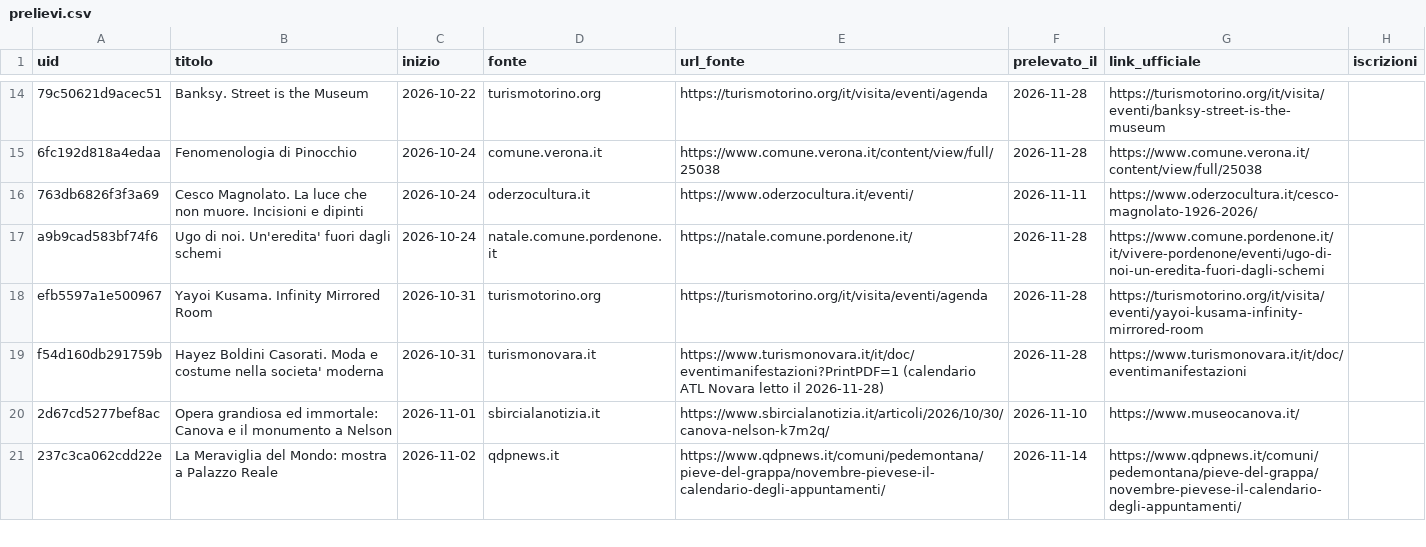
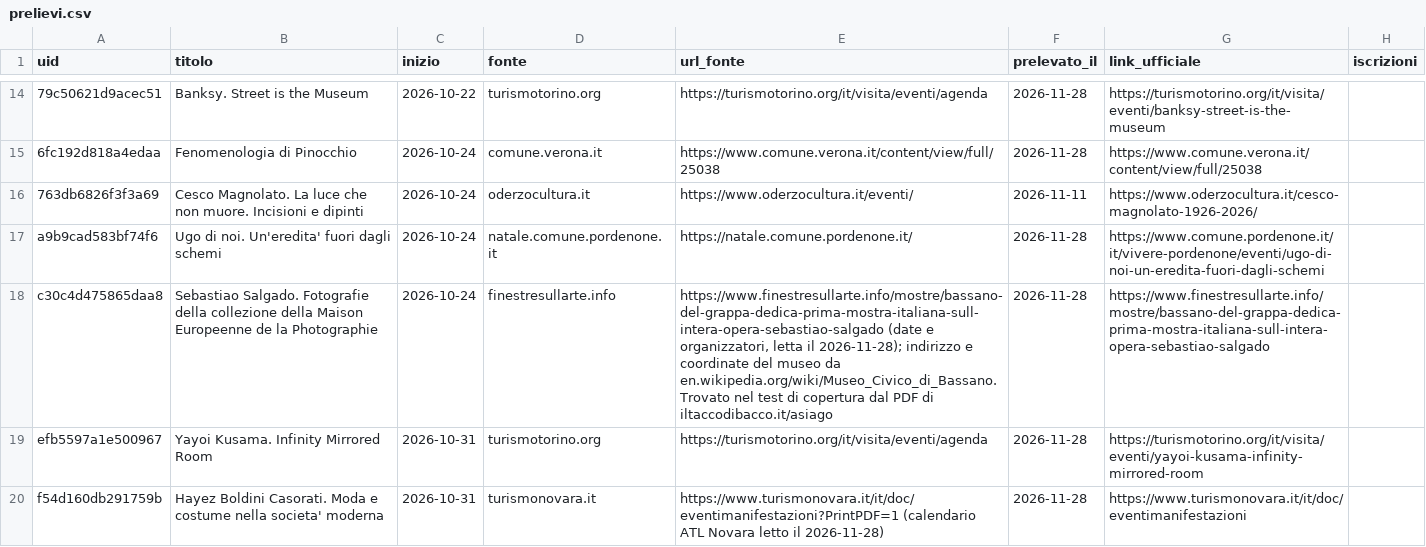
Before and after one commit to onoffdesign/andiamoo, a CSV file: ops/prelievi.csv, drawn as a sheet; only a part is shown, gaps mark what is left out; the shorter side is filled out with more unchanged rows; the diff covers the shown part only; the diff names each change by its address in the sheet, - before the commit and + after, or states it on an @@ line.

```diff
--- a/ops/prelievi.csv
+++ b/ops/prelievi.csv
+row 18: c30c4d475865daa8 | Sebastiao Salgado. Fotografie della collezione della Maison Europeenne de la Photographie | 2026-10-24 | finestresullarte.info | https://www.finestresullarte.info/mostre/bassano-del-grappa-dedica-prima-mostra-italiana-sull-intera-opera-sebastiao-salgado (date e organizzatori, letta il 2026-11-28); indirizzo e coordinate del museo da en.wikipedia.org/wiki/Museo_Civico_di_Bassano. Trovato nel test di copertura dal PDF di iltaccodibacco.it/asiago | 2026-11-28 | https://www.finestresullarte.info/mostre/bassano-del-grappa-dedica-prima-mostra-italiana-sull-intera-opera-sebastiao-salgado
```
Also changed, not shown: 1 added row, 1 removed row and 1 edited cell elsewhere in this file, ops/saturazione.csv, 18 other files.
